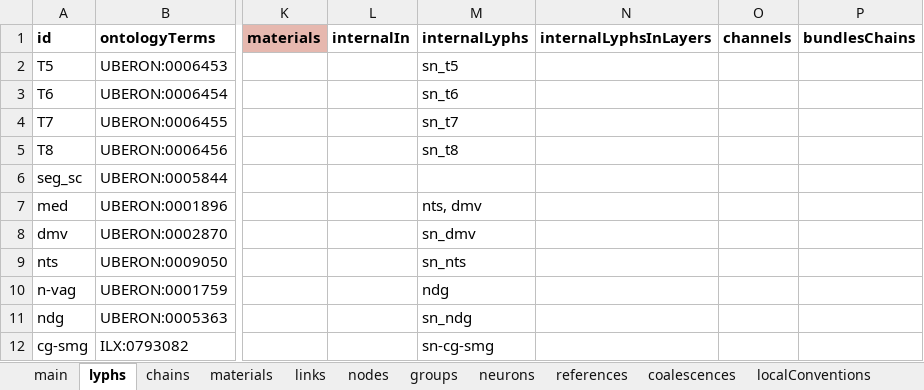
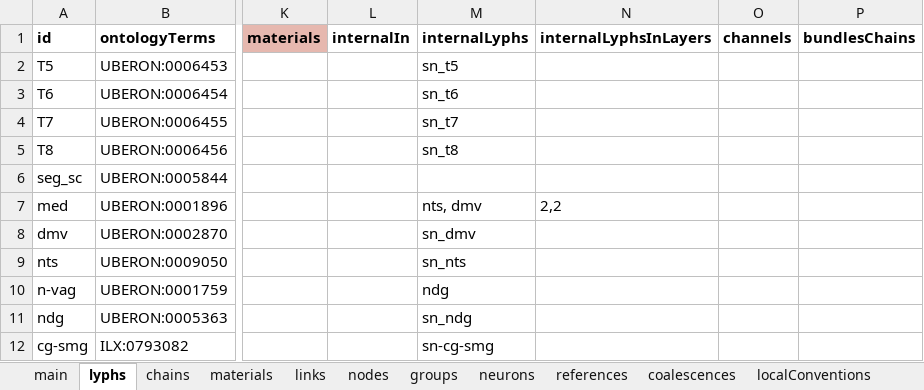
Before and after one commit to open-physiology/apinatomy-models, an Excel workbook: models/spleen/source/spleen.xlsx, sheet lyphs, drawn as a sheet; only a part is shown, gaps mark what is left out; values as stored, in another font and other column widths than the file's, no borders; charts and pictures not drawn; the diff names each change by its address in the sheet, - before the commit and + after, or states it on an @@ line.

Commit message:
spleen fix incorrect layer for nts dmv

```diff
--- a/models/spleen/source/spleen.xlsx (sheet lyphs)
+++ b/models/spleen/source/spleen.xlsx (sheet lyphs)
-N7 (internalLyphsInLayers): (empty)
+N7 (internalLyphsInLayers): 2,2
```
Also changed, not shown: sheet groups, 1 other file.
